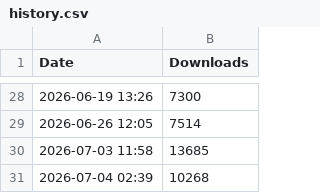
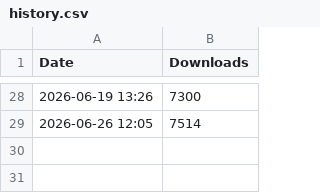
Before and after one commit to alrescha79-cmd/huawei-manager-mobile, a CSV file: stats/history.csv, drawn as a sheet; only a part is shown, gaps mark what is left out; the diff names each change by its address in the sheet, - before the commit and + after, or states it on an @@ line.

Commit message:
chore: remove outdated entries from history statistics file

```diff
--- a/stats/history.csv
+++ b/stats/history.csv
-row 30: 2026-07-03 11:58 | 13685
-row 31: 2026-07-04 02:39 | 10268
```
